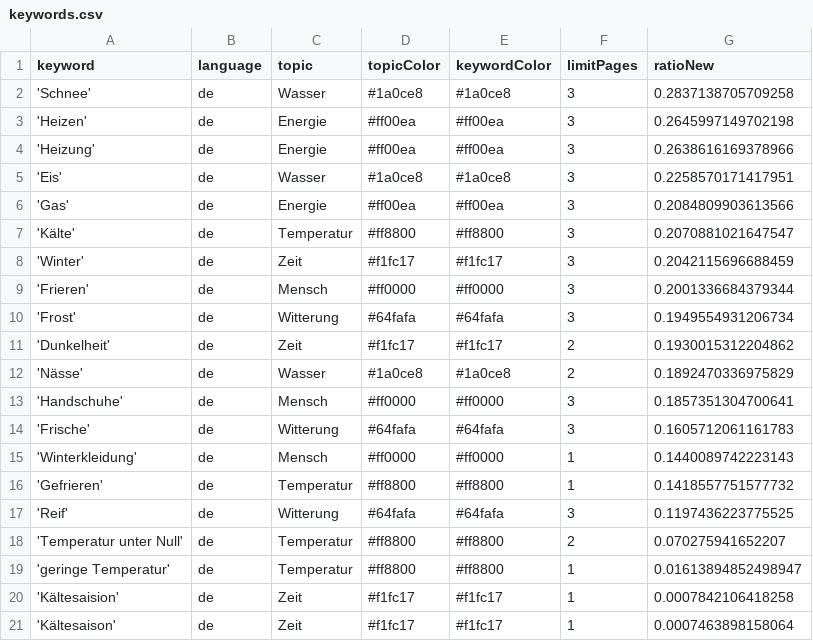
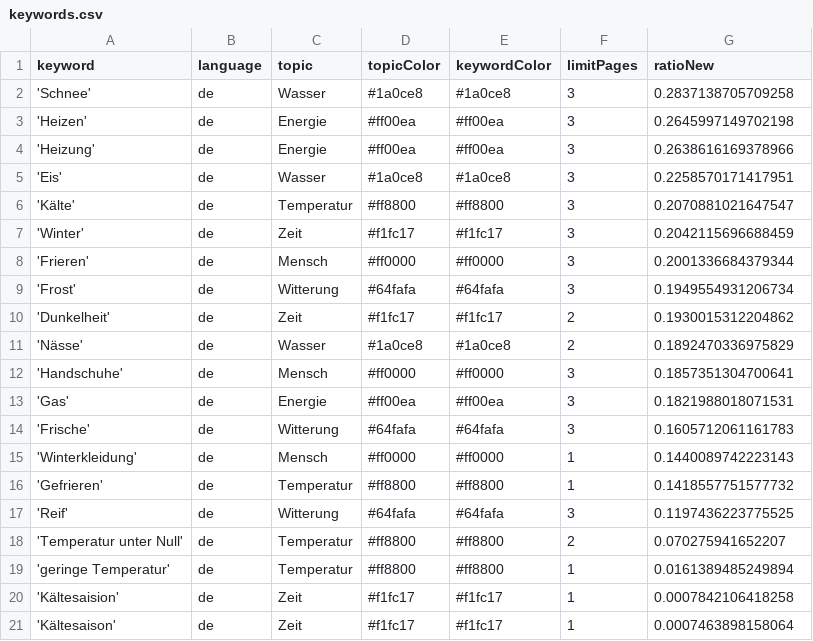
Before and after one commit to svpblank1/winterIsComing2, a CSV file: keywords.csv, drawn as a sheet.

Commit message:
Commit from GitHub Actions (harvest:0.0)

```diff
--- a/keywords.csv
+++ b/keywords.csv
@@ -5,3 +5,2 @@ keyword,language,topic,topicColor,keywordColor,limitPages,ratioNew
 'Eis',de,Wasser,#1a0ce8,#1a0ce8,3,0.2258570171417951
-'Gas',de,Energie,#ff00ea,#ff00ea,3,0.2084809903613566
 'Kälte',de,Temperatur,#ff8800,#ff8800,3,0.2070881021647547
@@ -13,2 +12,3 @@ keyword,language,topic,topicColor,keywordColor,limitPages,ratioNew
 'Handschuhe',de,Mensch,#ff0000,#ff0000,3,0.1857351304700641
+'Gas',de,Energie,#ff00ea,#ff00ea,3,0.1821988018071531
 'Frische',de,Witterung,#64fafa,#64fafa,3,0.1605712061161783
@@ -18,3 +18,3 @@ keyword,language,topic,topicColor,keywordColor,limitPages,ratioNew
 'Temperatur unter Null',de,Temperatur,#ff8800,#ff8800,2,0.070275941652207
-'geringe Temperatur',de,Temperatur,#ff8800,#ff8800,1,0.01613894852498947
+'geringe Temperatur',de,Temperatur,#ff8800,#ff8800,1,0.0161389485249894
 'Kältesaision',de,Zeit,#f1fc17,#f1fc17,1,0.0007842106418258
```
